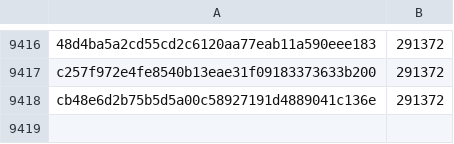
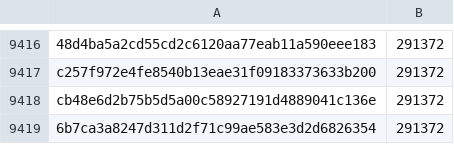
Before and after one commit to pybricks/pybricks-micropython, a CSV file: essentialhub.csv, drawn as a sheet; only a part is shown, gaps mark what is left out; the diff names each change by its address in the sheet, - before the commit and + after, or states it on an @@ line.

Commit message:
essentialhub: Add 6b7ca3a8: 291372 (+0).

```diff
--- a/essentialhub.csv
+++ b/essentialhub.csv
+row 9419: 6b7ca3a8247d311d2f71c99ae583e3d2d6826354 | 291372
```
